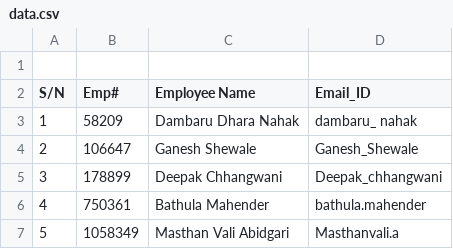
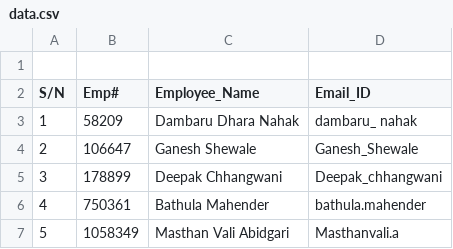
Before and after one commit to virupaksh98/CodeWithVinu, a CSV file: data.csv, drawn as a sheet; only a part is shown.

```diff
--- a/data.csv
+++ b/data.csv
@@ -1,3 +1,3 @@
 			
-S/N	Emp#	Employee Name	Email_ID
+S/N	Emp#	Employee_Name	Email_ID
 1	58209	Dambaru Dhara Nahak	dambaru_ nahak
```
Also changed, not shown: 3 other files.
